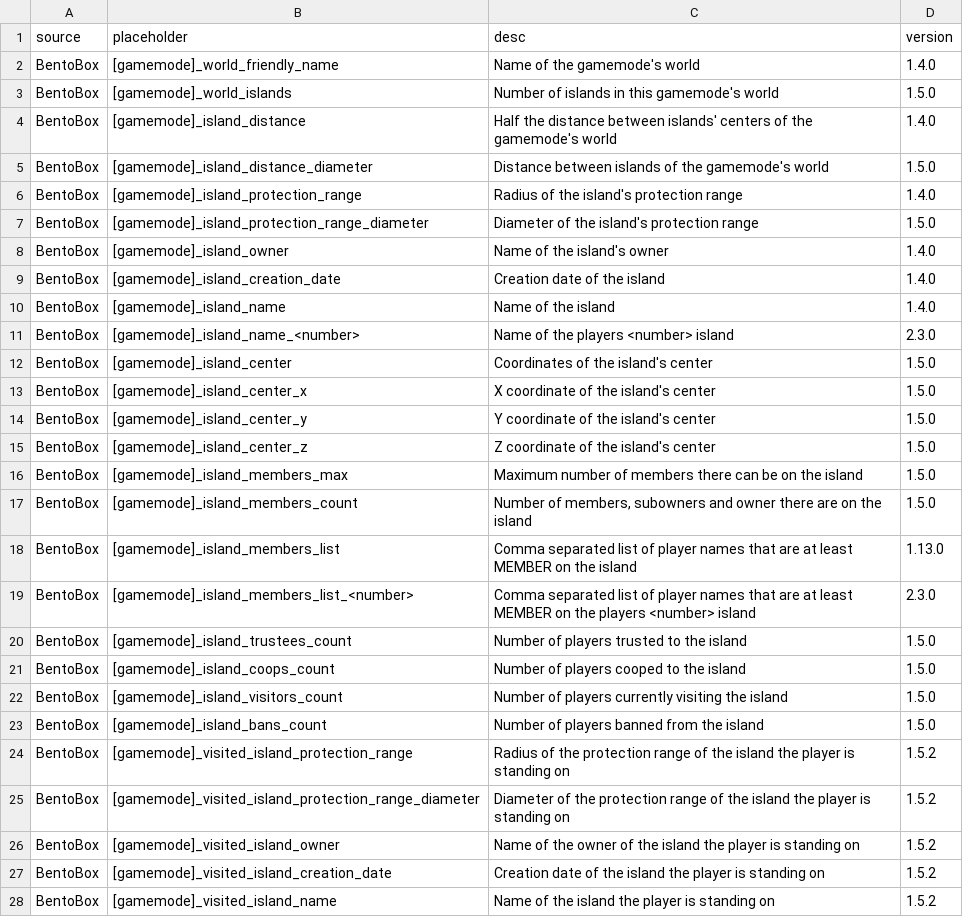
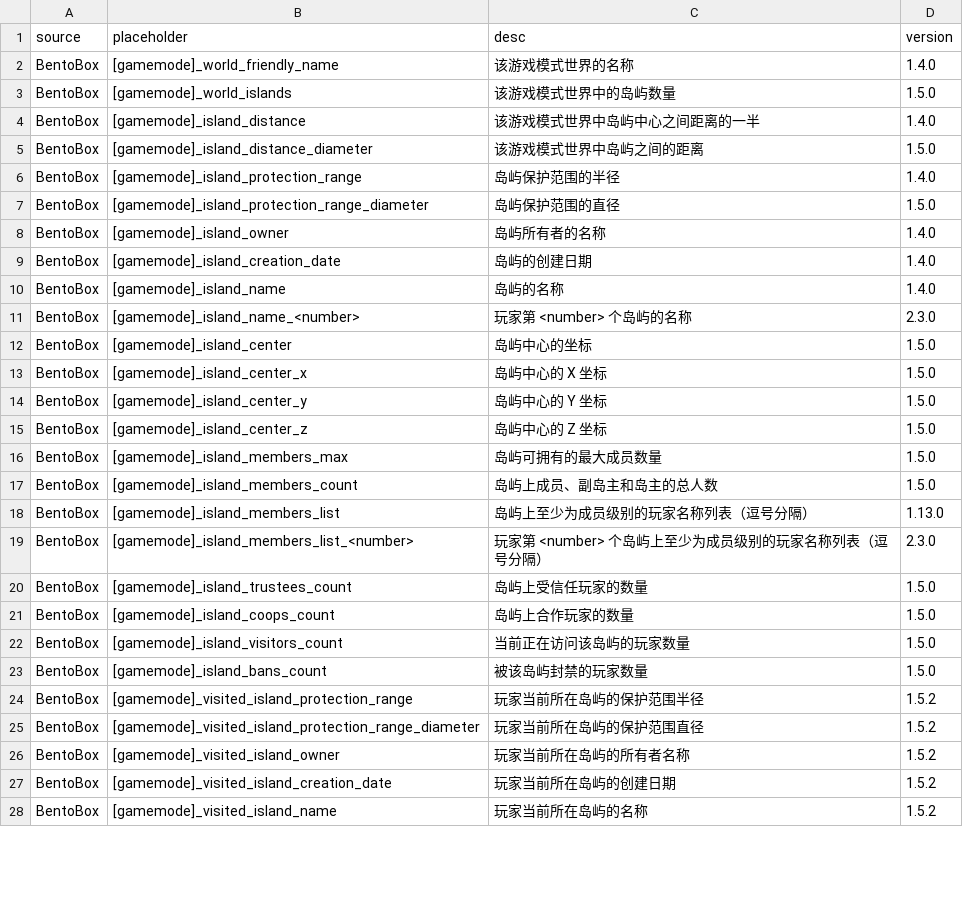
Before and after one commit to BentoBoxWorld/docs-chinese, a CSV file: data/placeholders.csv, drawn as a sheet; only a part is shown; the diff covers the shown part only.

```diff
--- a/data/placeholders.csv
+++ b/data/placeholders.csv
@@ -1,28 +1,28 @@
 source,placeholder,desc,version
-BentoBox,[gamemode]_world_friendly_name,Name of the gamemode's world,1.4.0
-BentoBox,[gamemode]_world_islands,Number of islands in this gamemode's world,1.5.0
-BentoBox,[gamemode]_island_distance,Half the distance between islands' centers of the gamemode's world,1.4.0
-BentoBox,[gamemode]_island_distance_diameter,Distance between islands of the gamemode's world,1.5.0
-BentoBox,[gamemode]_island_protection_range,Radius of the island's protection range,1.4.0
-BentoBox,[gamemode]_island_protection_range_diameter,Diameter of the island's protection range ,1.5.0
-BentoBox,[gamemode]_island_owner,Name of the island's owner,1.4.0
-BentoBox,[gamemode]_island_creation_date,Creation date of the island,1.4.0
-BentoBox,[gamemode]_island_name,Name of the island,1.4.0
-BentoBox,[gamemode]_island_name_<number>,Name of the players <number> island,2.3.0
-BentoBox,[gamemode]_island_center,Coordinates of the island's center,1.5.0
-BentoBox,[gamemode]_island_center_x,X coordinate of the island's center,1.5.0
-BentoBox,[gamemode]_island_center_y,Y coordinate of the island's center,1.5.0
-BentoBox,[gamemode]_island_center_z,Z coordinate of the island's center,1.5.0
-BentoBox,[gamemode]_island_members_max,Maximum number of members there can be on the island,1.5.0
-BentoBox,[gamemode]_island_members_count,"Number of members, subowners and owner there are on the island",1.5.0
-BentoBox,[gamemode]_island_members_list,Comma separated list of player names that are at least MEMBER on the island,1.13.0
-BentoBox,[gamemode]_island_members_list_<number>,Comma separated list of player names that are at least MEMBER on the players <number> island,2.3.0
-BentoBox,[gamemode]_island_trustees_count,Number of players trusted to the island,1.5.0
-BentoBox,[gamemode]_island_coops_count,Number of players cooped to the island,1.5.0
-BentoBox,[gamemode]_island_visitors_count,Number of players currently visiting the island,1.5.0
-BentoBox,[gamemode]_island_bans_count,Number of players banned from the island,1.5.0
-BentoBox,[gamemode]_visited_island_protection_range,Radius of the protection range of the island the player is standing on,1.5.2
-BentoBox,[gamemode]_visited_island_protection_range_diameter,Diameter of the protection range of the island the player is standing on,1.5.2
-BentoBox,[gamemode]_visited_island_owner,Name of the owner of the island the player is standing on,1.5.2
-BentoBox,[gamemode]_visited_island_creation_date,Creation date of the island the player is standing on,1.5.2
-BentoBox,[gamemode]_visited_island_name,Name of the island the player is standing on,1.5.2
+BentoBox,[gamemode]_world_friendly_name,该游戏模式世界的名称,1.4.0
+BentoBox,[gamemode]_world_islands,该游戏模式世界中的岛屿数量,1.5.0
+BentoBox,[gamemode]_island_distance,该游戏模式世界中岛屿中心之间距离的一半,1.4.0
+BentoBox,[gamemode]_island_distance_diameter,该游戏模式世界中岛屿之间的距离,1.5.0
+BentoBox,[gamemode]_island_protection_range,岛屿保护范围的半径,1.4.0
+BentoBox,[gamemode]_island_protection_range_diameter,岛屿保护范围的直径,1.5.0
+BentoBox,[gamemode]_island_owner,岛屿所有者的名称,1.4.0
+BentoBox,[gamemode]_island_creation_date,岛屿的创建日期,1.4.0
+BentoBox,[gamemode]_island_name,岛屿的名称,1.4.0
+BentoBox,[gamemode]_island_name_<number>,玩家第 <number> 个岛屿的名称,2.3.0
+BentoBox,[gamemode]_island_center,岛屿中心的坐标,1.5.0
+BentoBox,[gamemode]_island_center_x,岛屿中心的 X 坐标,1.5.0
+BentoBox,[gamemode]_island_center_y,岛屿中心的 Y 坐标,1.5.0
+BentoBox,[gamemode]_island_center_z,岛屿中心的 Z 坐标,1.5.0
+BentoBox,[gamemode]_island_members_max,岛屿可拥有的最大成员数量,1.5.0
+BentoBox,[gamemode]_island_members_count,岛屿上成员、副岛主和岛主的总人数,1.5.0
+BentoBox,[gamemode]_island_members_list,岛屿上至少为成员级别的玩家名称列表（逗号分隔）,1.13.0
+BentoBox,[gamemode]_island_members_list_<number>,玩家第 <number> 个岛屿上至少为成员级别的玩家名称列表（逗号分隔）,2.3.0
+BentoBox,[gamemode]_island_trustees_count,岛屿上受信任玩家的数量,1.5.0
+BentoBox,[gamemode]_island_coops_count,岛屿上合作玩家的数量,1.5.0
+BentoBox,[gamemode]_island_visitors_count,当前正在访问该岛屿的玩家数量,1.5.0
+BentoBox,[gamemode]_island_bans_count,被该岛屿封禁的玩家数量,1.5.0
+BentoBox,[gamemode]_visited_island_protection_range,玩家当前所在岛屿的保护范围半径,1.5.2
+BentoBox,[gamemode]_visited_island_protection_range_diameter,玩家当前所在岛屿的保护范围直径,1.5.2
+BentoBox,[gamemode]_visited_island_owner,玩家当前所在岛屿的所有者名称,1.5.2
+BentoBox,[gamemode]_visited_island_creation_date,玩家当前所在岛屿的创建日期,1.5.2
+BentoBox,[gamemode]_visited_island_name,玩家当前所在岛屿的名称,1.5.2
```
Also changed, not shown: 108 edited cells elsewhere in this file, data/flags.csv, 3 other files.
